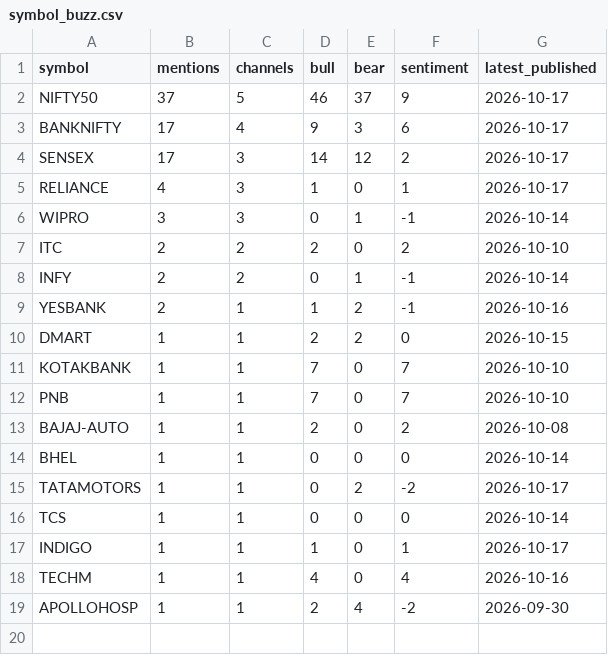
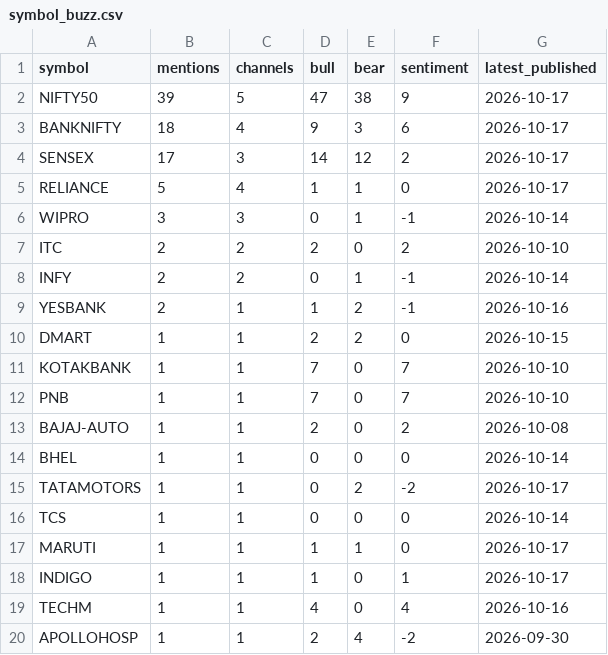
Before and after one commit to devrajai/ArthaSaar, a CSV file: data/analysis/symbol_buzz.csv, drawn as a sheet.

```diff
--- a/data/analysis/symbol_buzz.csv
+++ b/data/analysis/symbol_buzz.csv
@@ -1,6 +1,6 @@
 symbol,mentions,channels,bull,bear,sentiment,latest_published
-NIFTY50,37,5,46,37,9,2026-10-17
-BANKNIFTY,17,4,9,3,6,2026-10-17
+NIFTY50,39,5,47,38,9,2026-10-17
+BANKNIFTY,18,4,9,3,6,2026-10-17
 SENSEX,17,3,14,12,2,2026-10-17
-RELIANCE,4,3,1,0,1,2026-10-17
+RELIANCE,5,4,1,1,0,2026-10-17
 WIPRO,3,3,0,1,-1,2026-10-14
@@ -16,2 +16,3 @@ TATAMOTORS,1,1,0,2,-2,2026-10-17
 TCS,1,1,0,0,0,2026-10-14
+MARUTI,1,1,1,1,0,2026-10-17
 INDIGO,1,1,1,0,1,2026-10-17
```
Also changed, not shown: data/analysis/channel_stats.csv, data/analysis/video_scores.csv, 9 other files.
